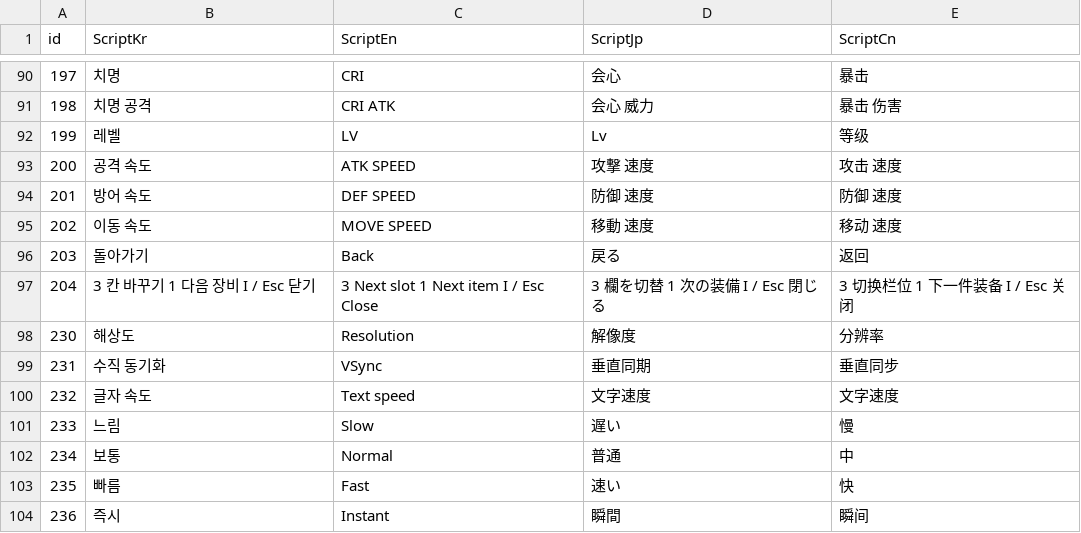
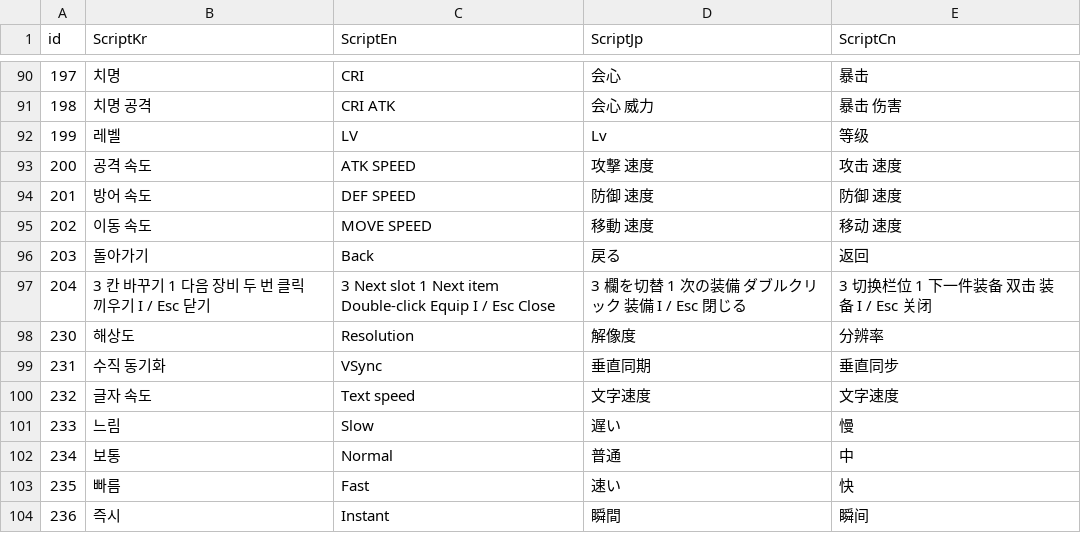
Before and after one commit to IO-DOG/TheSword, a CSV file: Assets/@Resources/Data/Excel/ScriptData.csv, drawn as a sheet; only a part is shown, gaps mark what is left out.

```diff
--- a/Assets/@Resources/Data/Excel/ScriptData.csv
+++ b/Assets/@Resources/Data/Excel/ScriptData.csv
@@ -96,3 +96,3 @@
 203,돌아가기,Back,戻る,返回
-204,3 칸 바꾸기   1 다음 장비   I / Esc 닫기,3 Next slot   1 Next item   I / Esc Close,3 欄を切替   1 次の装備   I / Esc 閉じる,3 切换栏位   1 下一件装备   I / Esc 关闭
+204,3 칸 바꾸기   1 다음 장비   두 번 클릭 끼우기   I / Esc 닫기,3 Next slot   1 Next item   Double-click Equip   I / Esc Close,3 欄を切替   1 次の装備   ダブルクリック 装備   I / Esc 閉じる,3 切换栏位   1 下一件装备   双击 装备   I / Esc 关闭
 230,해상도,Resolution,解像度,分辨率
```
Also changed, not shown: 5 other files.
